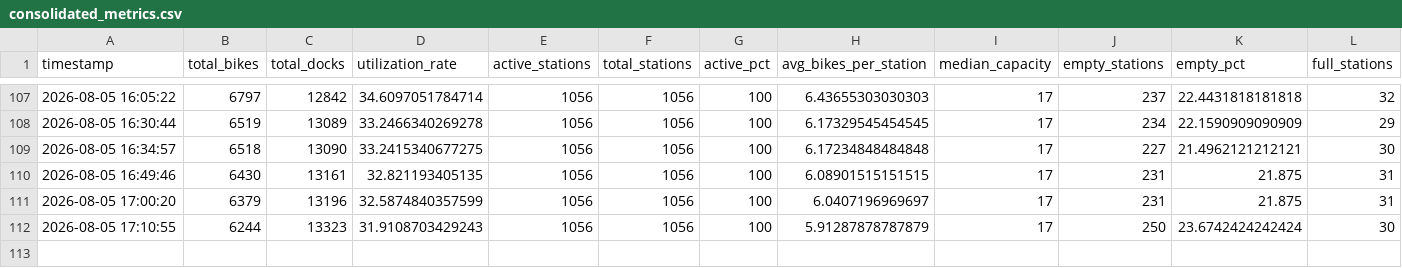
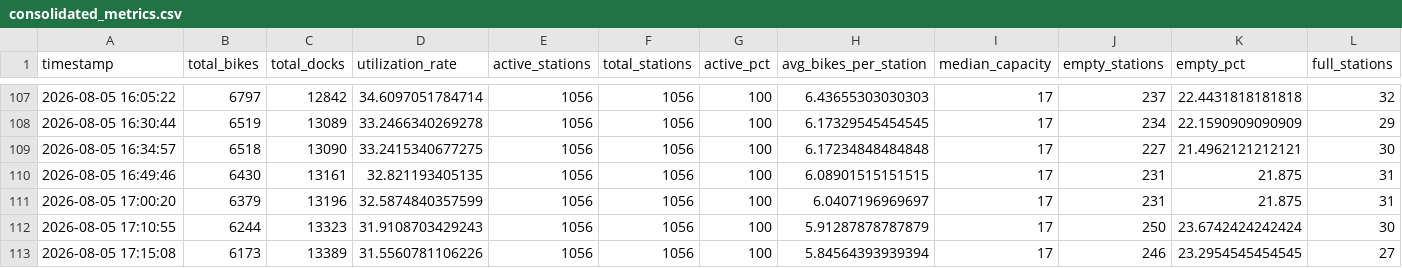
Before and after one commit to bryanpaget/toronto-bikeshare, a CSV file: data/consolidated_metrics.csv, drawn as a sheet; only a part is shown, gaps mark what is left out; rows hold the shown columns only; the diff names each change by its address in the sheet, - before the commit and + after, or states it on an @@ line.

Commit message:
Update bike share dashboard

```diff
--- a/data/consolidated_metrics.csv
+++ b/data/consolidated_metrics.csv
+row 113: 2026-08-05 17:15:08 | 6173 | 13389 | 31.5560781106226 | 1056 | 1056 | 100 | 5.84564393939394 | 17 | 246 | 23.2954545454545 | 27
```
Also changed, not shown: predictions/latest_predictions.csv, 8 other files.
